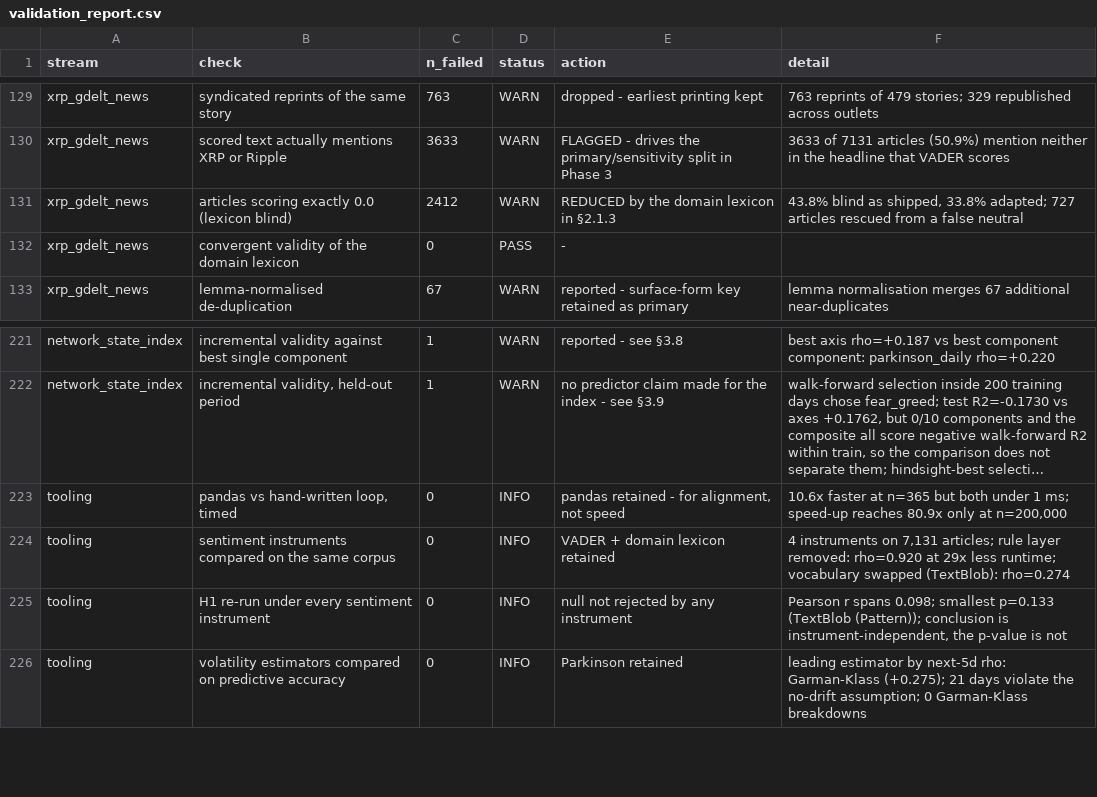
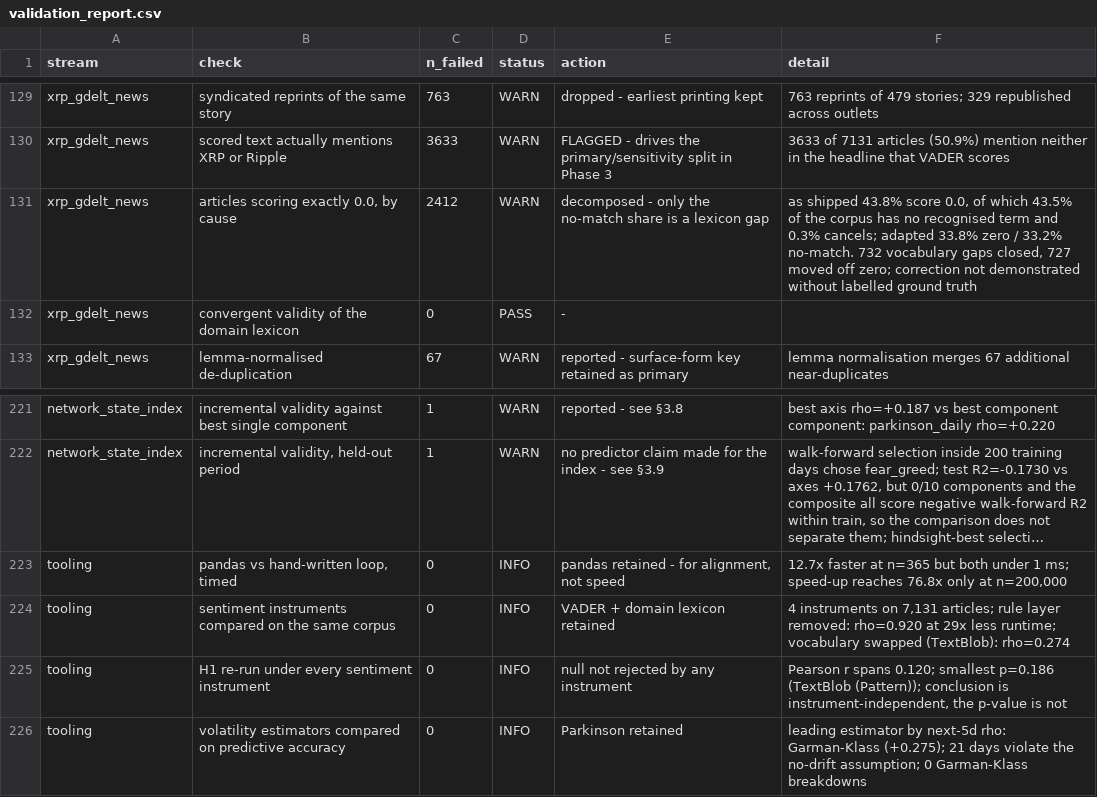
Before and after one commit to fdis111/News-Sentiment-and-XRP-Price-Volatility, a CSV file: data_sample/validation_report.csv, drawn as a sheet; only a part is shown, gaps mark what is left out; long unchanged cells end in …; the diff names each change by its address in the sheet, - before the commit and + after, or states it on an @@ line.

Commit message:
Refine instrument comparison and zero polarity analysis in review integration plan
- Updated W1.5 to align instrument comparison by aggregating only `xrp_specific` articles, ensuring consistency with primary specification.
- Corrected claims regarding vocabulary and rule sets among instruments, clarifying the relationship between VADER-derived instruments.
- Enhanced W1.6 by introducing a `lexicon_matches` helper to accurately count recognized tokens, providing a clearer breakdown of zero scores.
- Adjusted narrative to reflect precise statistics and terminology, replacing misleading phrases and ensuring clarity in reporting.
- Confirmed that all hypotheses remain unchanged, with computations now aligning with the specified methodology.

```diff
--- a/data_sample/validation_report.csv
+++ b/data_sample/validation_report.csv
-B131 (check): articles scoring exactly 0.0 (lexicon blind)
+B131 (check): articles scoring exactly 0.0, by cause
-E131 (action): REDUCED by the domain lexicon in §2.1.3
+E131 (action): decomposed - only the no-match share is a lexicon gap
-F131 (detail): 43.8% blind as shipped, 33.8% adapted; 727 articles rescued from a false neutral
+F131 (detail): as shipped 43.8% score 0.0, of which 43.5% of the corpus has no recognised term and 0.3% cancels; adapted 33.8% zero / 33.2% no-match. 732 vocabulary gaps closed, 727 moved off zero; correction not demonstrated without labelled ground truth
-F223 (detail): 10.6x faster at n=365 but both under 1 ms; speed-up reaches 80.9x only at…
+F223 (detail): 12.7x faster at n=365 but both under 1 ms; speed-up reaches 76.8x only at…
-F225 (detail): …r spans 0.098; smallest p=0.133 (TextBlob (Pattern));…
+F225 (detail): …r spans 0.120; smallest p=0.186 (TextBlob (Pattern));…
```
Also changed, not shown: 2 other files.
